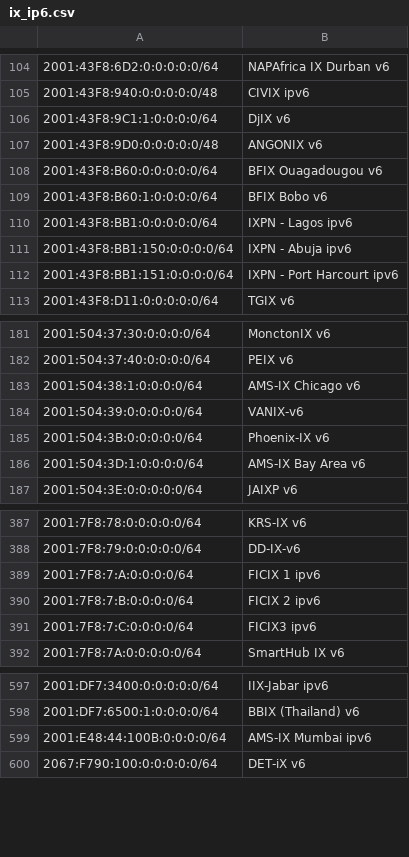
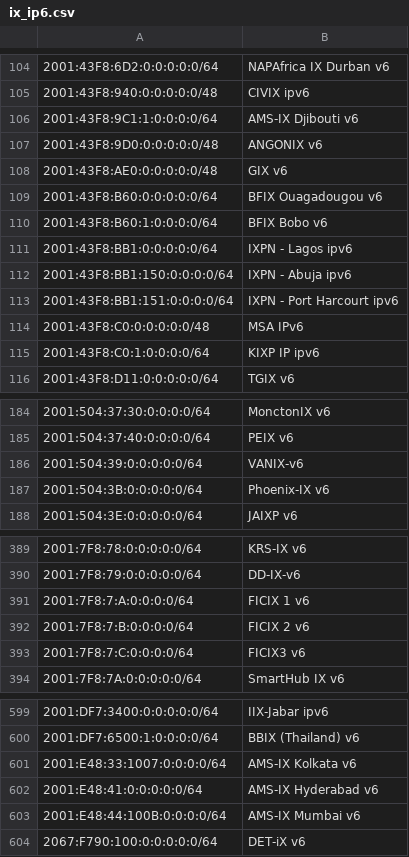
Before and after one commit to haensen/ix-networks, a CSV file: ix_ip6.csv, drawn as a sheet; only a part is shown, gaps mark what is left out; removed rows and columns are numbered as before the commit, all else as after; the diff covers the shown part only; the diff names each change by its address in the sheet, - before the commit and + after, or states it on an @@ line.

```diff
--- a/ix_ip6.csv
+++ b/ix_ip6.csv
-B106: DjIX v6
+B106: AMS-IX Djibouti v6
+row 108: 2001:43F8:AE0:0:0:0:0:0/48 | GIX v6
+row 114: 2001:43F8:C0:0:0:0:0:0/48 | MSA IPv6
+row 115: 2001:43F8:C0:1:0:0:0:0/64 | KIXP IP ipv6
-row 183: 2001:504:38:1:0:0:0:0/64 | AMS-IX Chicago v6
-row 186: 2001:504:3D:1:0:0:0:0/64 | AMS-IX Bay Area v6
-B391: FICIX 1 ipv6
+B391: FICIX 1 v6
-B392: FICIX 2 ipv6
+B392: FICIX 2 v6
-B393: FICIX3 ipv6
+B393: FICIX3 v6
+row 601: 2001:E48:33:1007:0:0:0:0/64 | AMS-IX Kolkata v6
+row 602: 2001:E48:41:0:0:0:0:0/64 | AMS-IX Hyderabad v6
-B603: AMS-IX Mumbai ipv6
+B603: AMS-IX Mumbai v6
```
Also changed, not shown: 6 added rows, 1 removed row and 5 edited cells elsewhere in this file, ix_ip4.csv.
